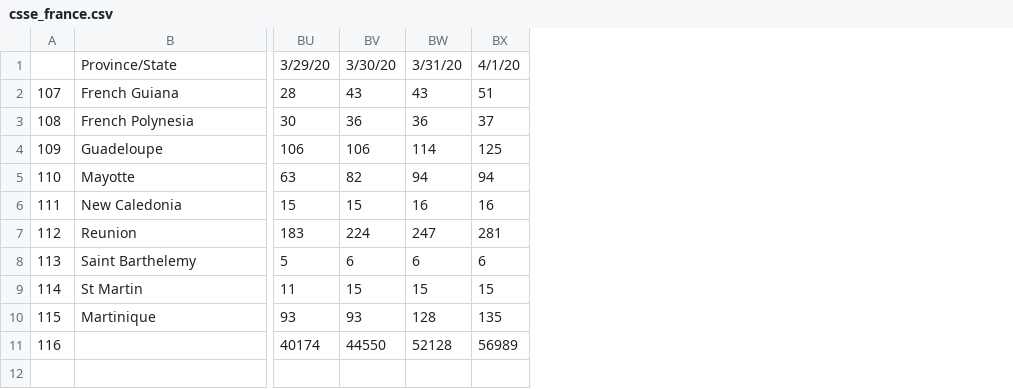
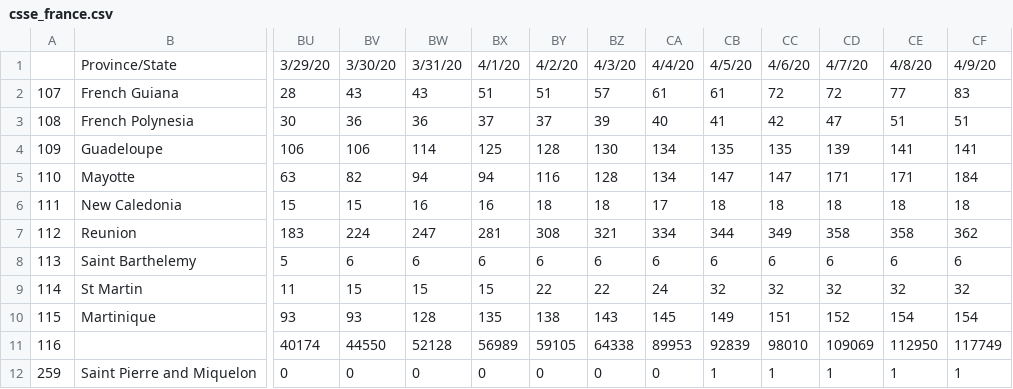
Before and after one commit to nZhangx/CPSC540_Covid, a CSV file: active_data/csse_france.csv, drawn as a sheet; only a part is shown, gaps mark what is left out; rows hold the shown columns only; the diff names each change by its address in the sheet, - before the commit and + after, or states it on an @@ line.

```diff
--- a/active_data/csse_france.csv
+++ b/active_data/csse_france.csv
+column BY, rows 1-11: 4/2/20 | 51 | 37 | 128 | 116 | 18 | 308 | 6 | 22 | 138 | 59105
+column BZ, rows 1-11: 4/3/20 | 57 | 39 | 130 | 128 | 18 | 321 | 6 | 22 | 143 | 64338
+column CA, rows 1-11: 4/4/20 | 61 | 40 | 134 | 134 | 17 | 334 | 6 | 24 | 145 | 89953
+column CB, rows 1-11: 4/5/20 | 61 | 41 | 135 | 147 | 18 | 344 | 6 | 32 | 149 | 92839
+column CC, rows 1-11: 4/6/20 | 72 | 42 | 135 | 147 | 18 | 349 | 6 | 32 | 151 | 98010
+column CD, rows 1-11: 4/7/20 | 72 | 47 | 139 | 171 | 18 | 358 | 6 | 32 | 152 | 109069
+column CE, rows 1-11: 4/8/20 | 77 | 51 | 141 | 171 | 18 | 358 | 6 | 32 | 154 | 112950
+column CF, rows 1-11: 4/9/20 | 83 | 51 | 141 | 184 | 18 | 362 | 6 | 32 | 154 | 117749
+row 12: 259 | Saint Pierre and Miquelon | 0 | 0 | 0 | 0 | 0 | 0 | 0 | 1 | 1 | 1 | 1 | 1
```
Also changed, not shown: active_data/csse_australia.csv, active_data/csse_canada.csv, 7 other files.
